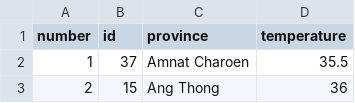
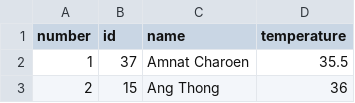
Before and after one commit to Hori-z0n/Weather, a CSV file: testprovince.csv, drawn as a sheet; only a part is shown.

Commit message:
name

```diff
--- a/testprovince.csv
+++ b/testprovince.csv
@@ -1,2 +1,2 @@
-number,id,province,temperature
+number,id,name,temperature
 1,37,Amnat Charoen,35.5
```
